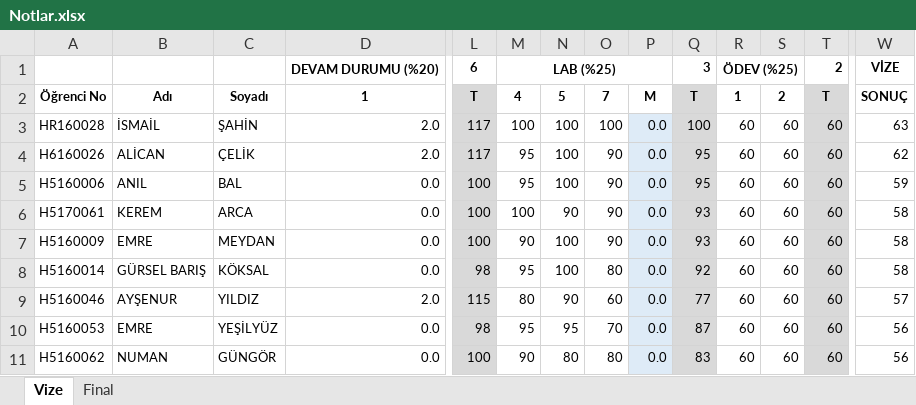
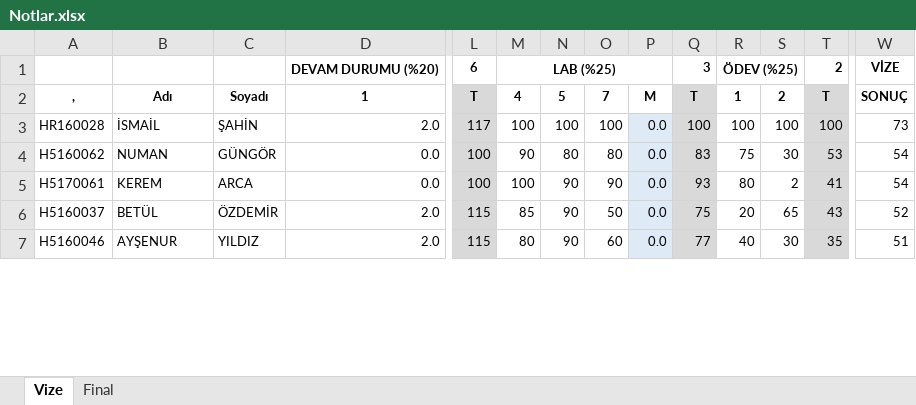
Before and after one commit to ozkansari/MyCourses, an Excel workbook: AdvancedJava/_docs/Notlar.xlsx, sheet Vize, drawn as a sheet; only a part is shown, gaps mark what is left out; values as stored, in another font and other column widths than the file's, no borders; conditional formats not drawn; removed rows and columns are numbered as before the commit, all else as after; rows hold the shown columns only; the diff covers the shown part only; the diff names each change by its address in the sheet, - before the commit and + after, or states it on an @@ line.

```diff
--- a/AdvancedJava/_docs/Notlar.xlsx (sheet Vize)
+++ b/AdvancedJava/_docs/Notlar.xlsx (sheet Vize)
-A2: Öğrenci No
+A2: ,
-R3: 60
+R3: 100
-S3: 60
+S3: 100
-T3: 60
+T3: 100
-W3: 63
+W3: 73
-row 4: H6160026 | ALİCAN | ÇELİK | 2.0 | 117 | 95 | 100 | 90 | 0.0 | 95 | 60 | 60 | 60 | 62
-A4: H5160006
+A4: H5160062
-B4: ANIL
+B4: NUMAN
-C4: BAL
+C4: GÜNGÖR
-M4: 95
+M4: 90
-N4: 100
+N4: 80
-O4: 90
+O4: 80
-Q4: 95
+Q4: 83
-R4: 60
+R4: 75
-S4: 60
+S4: 30
-T4: 60
+T4: 53
-W4: 59
+W4: 54
-R5: 60
+R5: 80
-S5: 60
+S5: 2
-T5: 60
+T5: 41
-W5: 58
+W5: 54
-row 7: H5160009 | EMRE | MEYDAN | 0.0 | 100 | 90 | 100 | 90 | 0.0 | 93 | 60 | 60 | 60 | 58
-row 8: H5160014 | GÜRSEL BARIŞ | KÖKSAL | 0.0 | 98 | 95 | 100 | 80 | 0.0 | 92 | 60 | 60 | 60 | 58
+row 6: H5160037 | BETÜL | ÖZDEMİR | 2.0 | 115 | 85 | 90 | 50 | 0.0 | 75 | 20 | 65 | 43 | 52
-R7: 60
+R7: 40
-S7: 60
+S7: 30
-T7: 60
+T7: 35
-W7: 57
+W7: 51
-row 10: H5160053 | EMRE | YEŞİLYÜZ | 0.0 | 98 | 95 | 95 | 70 | 0.0 | 87 | 60 | 60 | 60 | 56
-row 11: H5160062 | NUMAN | GÜNGÖR | 0.0 | 100 | 90 | 80 | 80 | 0.0 | 83 | 60 | 60 | 60 | 56
```
Also changed, not shown: 9 added rows, 5 removed rows and 18 edited cells elsewhere in this sheet, formulas that keep their value, SoftwareDevEnvAndTools/_docs/Notlar.xlsx, 1 other file.
